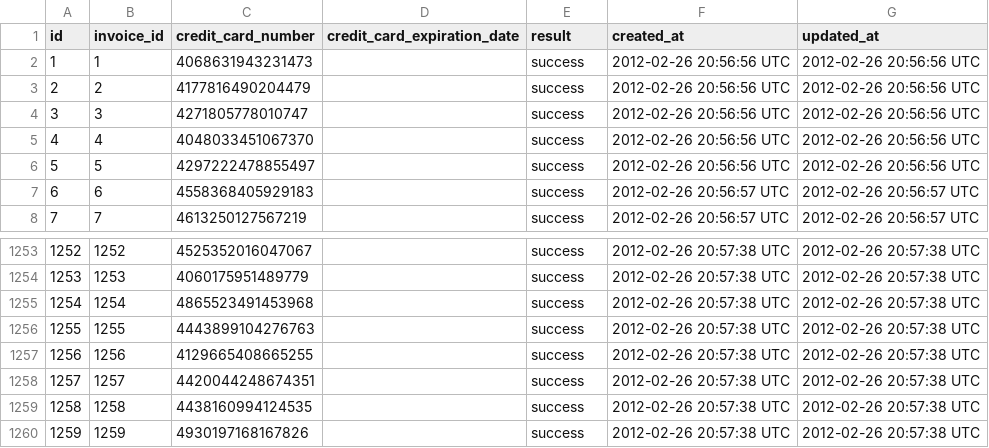
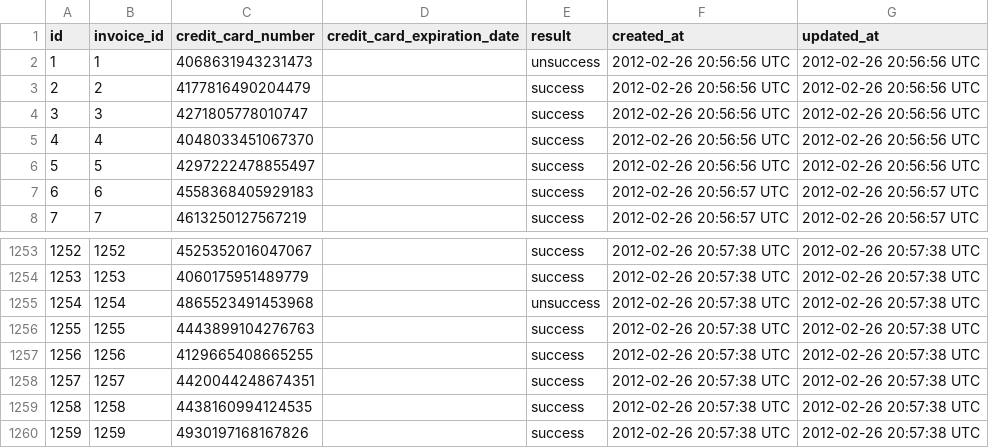
Before and after one commit to MikeSilvis/sales_engine, a CSV file: data/transactions.csv, drawn as a sheet; only a part is shown, gaps mark what is left out.

```diff
--- a/data/transactions.csv
+++ b/data/transactions.csv
@@ -1,3 +1,3 @@
 id,invoice_id,credit_card_number,credit_card_expiration_date,result,created_at,updated_at
-1,1,4068631943231473,,success,2012-02-26 20:56:56 UTC,2012-02-26 20:56:56 UTC
+1,1,4068631943231473,,unsuccess,2012-02-26 20:56:56 UTC,2012-02-26 20:56:56 UTC
 2,2,4177816490204479,,success,2012-02-26 20:56:56 UTC,2012-02-26 20:56:56 UTC
@@ -1254,3 +1254,3 @@ id,invoice_id,credit_card_number,credit_card_expiration_date,result,created_at,u
 1253,1253,4060175951489779,,success,2012-02-26 20:57:38 UTC,2012-02-26 20:57:38 UTC
-1254,1254,4865523491453968,,success,2012-02-26 20:57:38 UTC,2012-02-26 20:57:38 UTC
+1254,1254,4865523491453968,,unsuccess,2012-02-26 20:57:38 UTC,2012-02-26 20:57:38 UTC
 1255,1255,4443899104276763,,success,2012-02-26 20:57:38 UTC,2012-02-26 20:57:38 UTC
```
Also changed, not shown: 5 other files.
